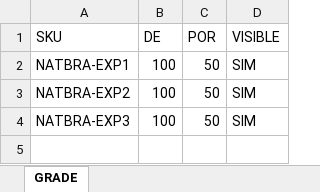
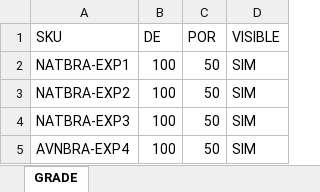
Before and after one commit to rangel-dev/sic, an Excel workbook: test_audit/excel_margin_conflict.xlsx, sheet GRADE, drawn as a sheet; values as stored, in another font and other column widths than the file's, no borders; the diff names each change by its address in the sheet, - before the commit and + after, or states it on an @@ line.

Commit message:
feat: implement static web-based category sync auditor and auxiliary utility scripts

```diff
--- a/test_audit/excel_margin_conflict.xlsx (sheet GRADE)
+++ b/test_audit/excel_margin_conflict.xlsx (sheet GRADE)
+row 5: AVNBRA-EXP4 | 100 | 50 | SIM
```
Also changed, not shown: 12 other files.
